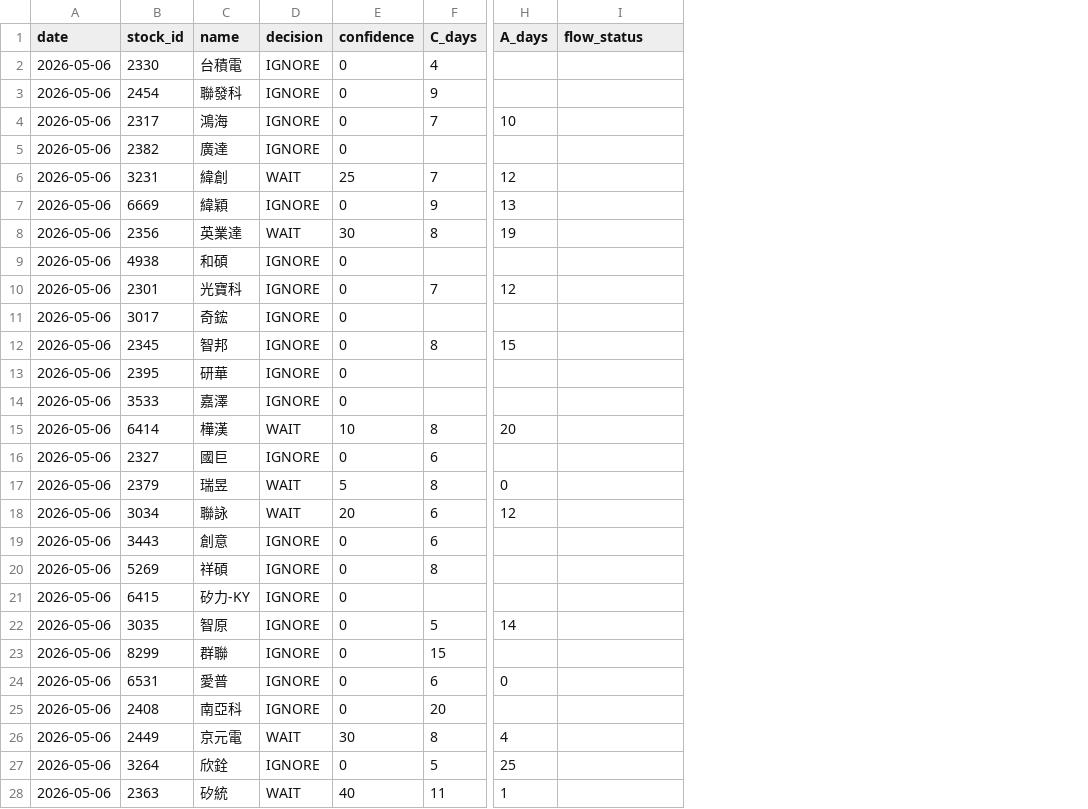
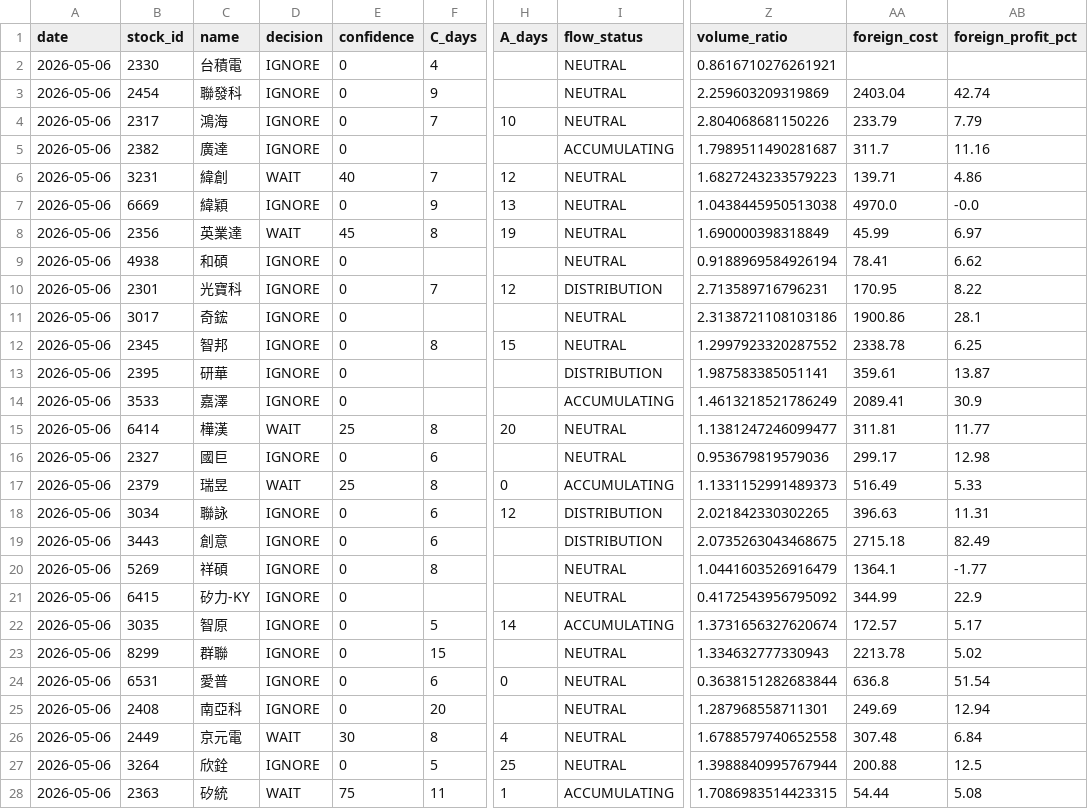
Before and after one commit to a553971-star/banshi-system, a CSV file: latest_decisions.csv, drawn as a sheet; only a part is shown, gaps mark what is left out; the diff covers the shown part only; the diff names each change by its address in the sheet, - before the commit and + after, or states it on an @@ line.

```diff
--- a/latest_decisions.csv
+++ b/latest_decisions.csv
+column Z (volume_ratio), rows 2-28: 0.8616710276261921 | 2.259603209319869 | 2.804068681150226 | 1.7989511490281687 | 1.6827243233579223 | 1.0438445950513038 | 1.690000398318849 | 0.9188969584926194 | 2.713589716796231 | 2.3138721108103186 | 1.2997923320287552 | 1.987583385051141 | 1.4613218521786249 | 1.1381247246099477 | 0.953679819579036 | 1.1331152991489373 | 2.021842330302265 | 2.0735263043468675 | 1.0441603526916479 | 0.4172543956795092 | 1.3731656327620674 | 1.334632777330943 | 0.3638151282683844 | 1.287968558711301 | 1.6788579740652558 | 1.3988840995767944 | 1.7086983514423315
+column AA (foreign_cost), rows 3-28: 2403.04 | 233.79 | 311.7 | 139.71 | 4970.0 | 45.99 | 78.41 | 170.95 | 1900.86 | 2338.78 | 359.61 | 2089.41 | 311.81 | 299.17 | 516.49 | 396.63 | 2715.18 | 1364.1 | 344.99 | 172.57 | 2213.78 | 636.8 | 249.69 | 307.48 | 200.88 | 54.44
+column AB (foreign_profit_pct), rows 3-28: 42.74 | 7.79 | 11.16 | 4.86 | -0.0 | 6.97 | 6.62 | 8.22 | 28.1 | 6.25 | 13.87 | 30.9 | 11.77 | 12.98 | 5.33 | 11.31 | 82.49 | -1.77 | 22.9 | 5.17 | 5.02 | 51.54 | 12.94 | 6.84 | 12.5 | 5.08
-I2:I4 (flow_status): (empty)
+I2:I4 (flow_status): NEUTRAL
-I5 (flow_status): (empty)
+I5 (flow_status): ACCUMULATING
-E6 (confidence): 25
+E6 (confidence): 40
-I6:I9 (flow_status): (empty)
+I6:I9 (flow_status): NEUTRAL
-E8 (confidence): 30
+E8 (confidence): 45
-I10 (flow_status): (empty)
+I10 (flow_status): DISTRIBUTION
-I11:I12 (flow_status): (empty)
+I11:I12 (flow_status): NEUTRAL
-I13 (flow_status): (empty)
+I13 (flow_status): DISTRIBUTION
-I14 (flow_status): (empty)
+I14 (flow_status): ACCUMULATING
-E15 (confidence): 10
+E15 (confidence): 25
-I15:I16 (flow_status): (empty)
+I15:I16 (flow_status): NEUTRAL
-E17 (confidence): 5
+E17 (confidence): 25
-I17 (flow_status): (empty)
+I17 (flow_status): ACCUMULATING
-D18 (decision): WAIT
+D18 (decision): IGNORE
-E18 (confidence): 20
+E18 (confidence): 0
-I18:I19 (flow_status): (empty)
+I18:I19 (flow_status): DISTRIBUTION
-I20:I21 (flow_status): (empty)
+I20:I21 (flow_status): NEUTRAL
-I22 (flow_status): (empty)
+I22 (flow_status): ACCUMULATING
-I23:I27 (flow_status): (empty)
+I23:I27 (flow_status): NEUTRAL
-E28 (confidence): 40
+E28 (confidence): 75
-I28 (flow_status): (empty)
+I28 (flow_status): ACCUMULATING
```
Also changed, not shown: 81 edited cells elsewhere in this file, universe.csv, 2 other files.
